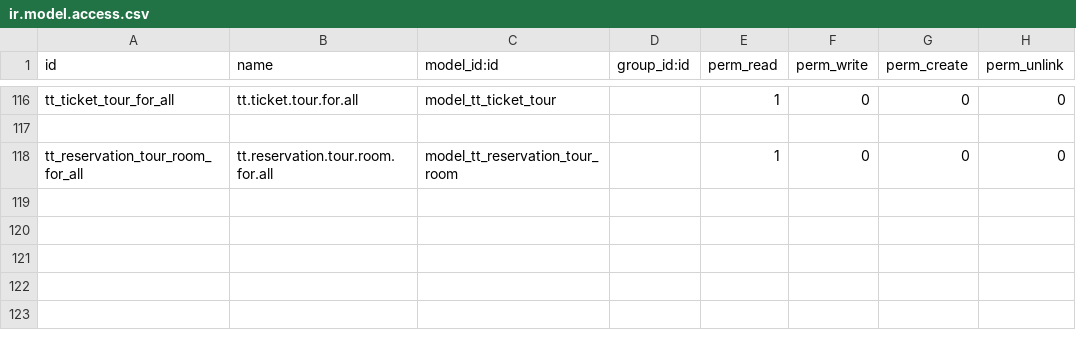
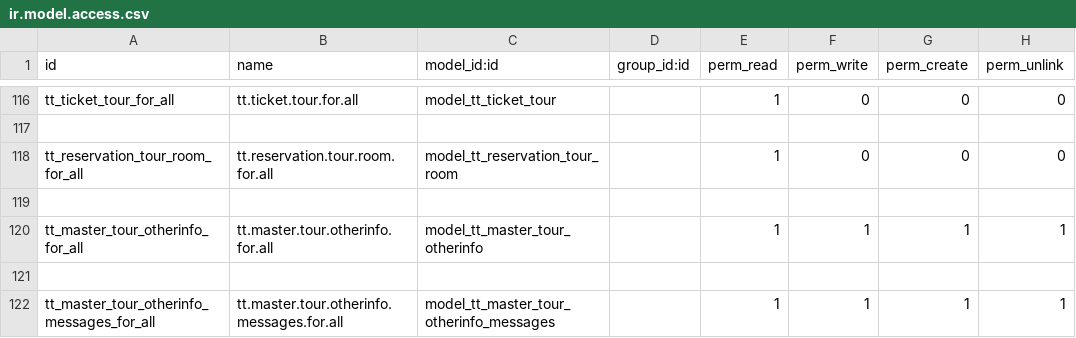
Before and after one commit to andygunawan96/odoo12_addons_tour_travel, a CSV file: tt_reservation_tour/security/ir.model.access.csv, drawn as a sheet; only a part is shown, gaps mark what is left out; the diff names each change by its address in the sheet, - before the commit and + after, or states it on an @@ line.

```diff
--- a/tt_reservation_tour/security/ir.model.access.csv
+++ b/tt_reservation_tour/security/ir.model.access.csv
+row 119: (empty)
+row 120: tt_master_tour_otherinfo_for_all | tt.master.tour.otherinfo.for.all | model_tt_master_tour_otherinfo |  | 1 | 1 | 1 | 1
+row 121: (empty)
+row 122: tt_master_tour_otherinfo_messages_for_all | tt.master.tour.otherinfo.messages.for.all | model_tt_master_tour_otherinfo_messages |  | 1 | 1 | 1 | 1
```
Also changed, not shown: 14 other files.
